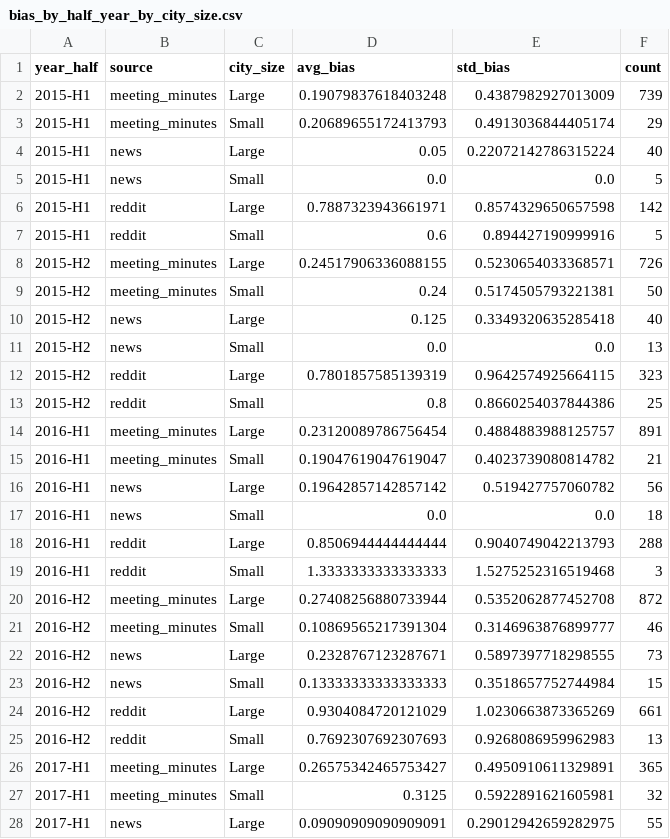
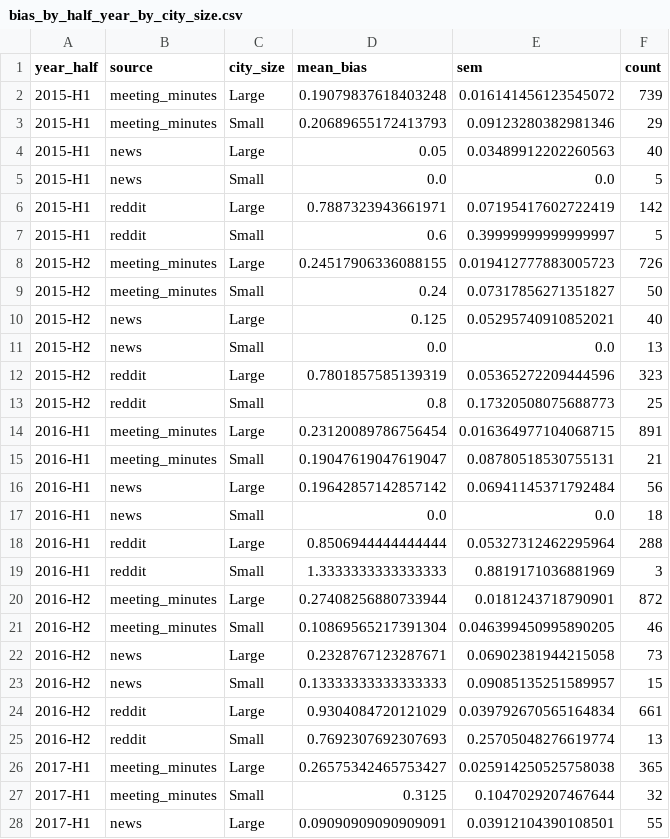
Before and after one commit to Homelessness-Project/Multidomain-PEH-Classification, a CSV file: output/bias_temporal_analysis/bias_by_half_year_by_city_size.csv, drawn as a sheet; only a part is shown; the diff covers the shown part only.

```diff
--- a/output/bias_temporal_analysis/bias_by_half_year_by_city_size.csv
+++ b/output/bias_temporal_analysis/bias_by_half_year_by_city_size.csv
@@ -1,28 +1,28 @@
-year_half,source,city_size,avg_bias,std_bias,count
-2015-H1,meeting_minutes,Large,0.19079837618403248,0.4387982927013009,739
-2015-H1,meeting_minutes,Small,0.20689655172413793,0.4913036844405174,29
-2015-H1,news,Large,0.05,0.22072142786315224,40
+year_half,source,city_size,mean_bias,sem,count
+2015-H1,meeting_minutes,Large,0.19079837618403248,0.016141456123545072,739
+2015-H1,meeting_minutes,Small,0.20689655172413793,0.09123280382981346,29
+2015-H1,news,Large,0.05,0.03489912202260563,40
 2015-H1,news,Small,0.0,0.0,5
-2015-H1,reddit,Large,0.7887323943661971,0.8574329650657598,142
-2015-H1,reddit,Small,0.6,0.894427190999916,5
-2015-H2,meeting_minutes,Large,0.24517906336088155,0.5230654033368571,726
-2015-H2,meeting_minutes,Small,0.24,0.5174505793221381,50
-2015-H2,news,Large,0.125,0.3349320635285418,40
+2015-H1,reddit,Large,0.7887323943661971,0.07195417602722419,142
+2015-H1,reddit,Small,0.6,0.39999999999999997,5
+2015-H2,meeting_minutes,Large,0.24517906336088155,0.019412777883005723,726
+2015-H2,meeting_minutes,Small,0.24,0.07317856271351827,50
+2015-H2,news,Large,0.125,0.05295740910852021,40
 2015-H2,news,Small,0.0,0.0,13
-2015-H2,reddit,Large,0.7801857585139319,0.9642574925664115,323
-2015-H2,reddit,Small,0.8,0.8660254037844386,25
-2016-H1,meeting_minutes,Large,0.23120089786756454,0.4884883988125757,891
-2016-H1,meeting_minutes,Small,0.19047619047619047,0.4023739080814782,21
-2016-H1,news,Large,0.19642857142857142,0.519427757060782,56
+2015-H2,reddit,Large,0.7801857585139319,0.05365272209444596,323
+2015-H2,reddit,Small,0.8,0.17320508075688773,25
+2016-H1,meeting_minutes,Large,0.23120089786756454,0.016364977104068715,891
+2016-H1,meeting_minutes,Small,0.19047619047619047,0.08780518530755131,21
+2016-H1,news,Large,0.19642857142857142,0.06941145371792484,56
 2016-H1,news,Small,0.0,0.0,18
-2016-H1,reddit,Large,0.8506944444444444,0.9040749042213793,288
-2016-H1,reddit,Small,1.3333333333333333,1.5275252316519468,3
-2016-H2,meeting_minutes,Large,0.27408256880733944,0.5352062877452708,872
-2016-H2,meeting_minutes,Small,0.10869565217391304,0.3146963876899777,46
-2016-H2,news,Large,0.2328767123287671,0.5897397718298555,73
-2016-H2,news,Small,0.13333333333333333,0.3518657752744984,15
-2016-H2,reddit,Large,0.9304084720121029,1.0230663873365269,661
-2016-H2,reddit,Small,0.7692307692307693,0.9268086959962983,13
-2017-H1,meeting_minutes,Large,0.26575342465753427,0.4950910611329891,365
-2017-H1,meeting_minutes,Small,0.3125,0.5922891621605981,32
-2017-H1,news,Large,0.09090909090909091,0.29012942659282975,55
+2016-H1,reddit,Large,0.8506944444444444,0.05327312462295964,288
+2016-H1,reddit,Small,1.3333333333333333,0.8819171036881969,3
+2016-H2,meeting_minutes,Large,0.27408256880733944,0.0181243718790901,872
+2016-H2,meeting_minutes,Small,0.10869565217391304,0.046399450995890205,46
+2016-H2,news,Large,0.2328767123287671,0.06902381944215058,73
+2016-H2,news,Small,0.13333333333333333,0.09085135251589957,15
+2016-H2,reddit,Large,0.9304084720121029,0.039792670565164834,661
+2016-H2,reddit,Small,0.7692307692307693,0.25705048276619774,13
+2017-H1,meeting_minutes,Large,0.26575342465753427,0.025914250525758038,365
+2017-H1,meeting_minutes,Small,0.3125,0.1047029207467644,32
+2017-H1,news,Large,0.09090909090909091,0.03912104390108501,55
```
Also changed, not shown: 94 edited cells elsewhere in this file, output/bias_temporal_analysis/bias_by_half_year.csv, output/bias_temporal_analysis/bias_by_year.csv, 21 other files.
